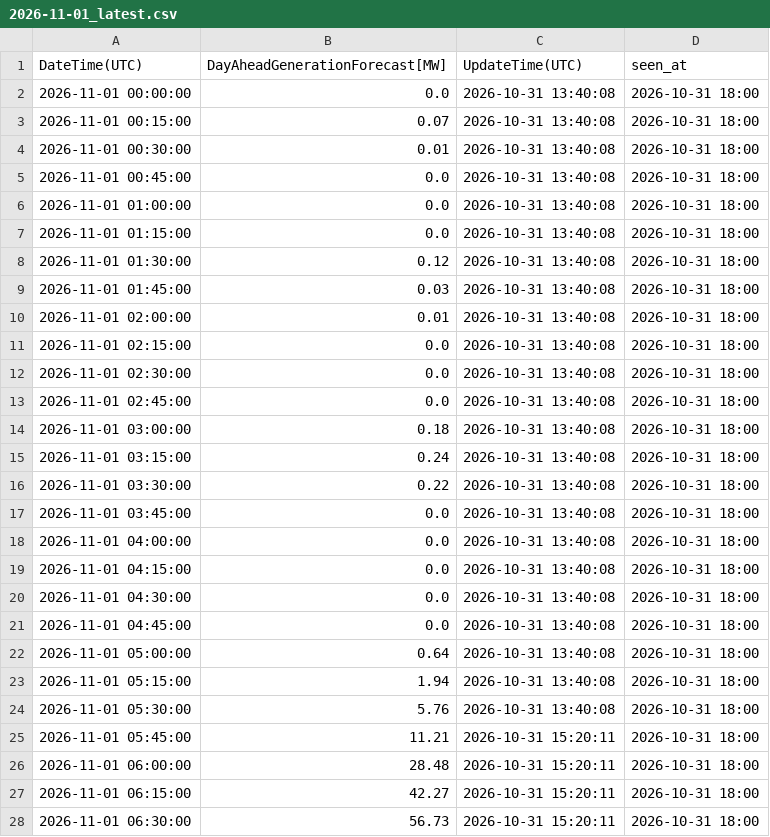
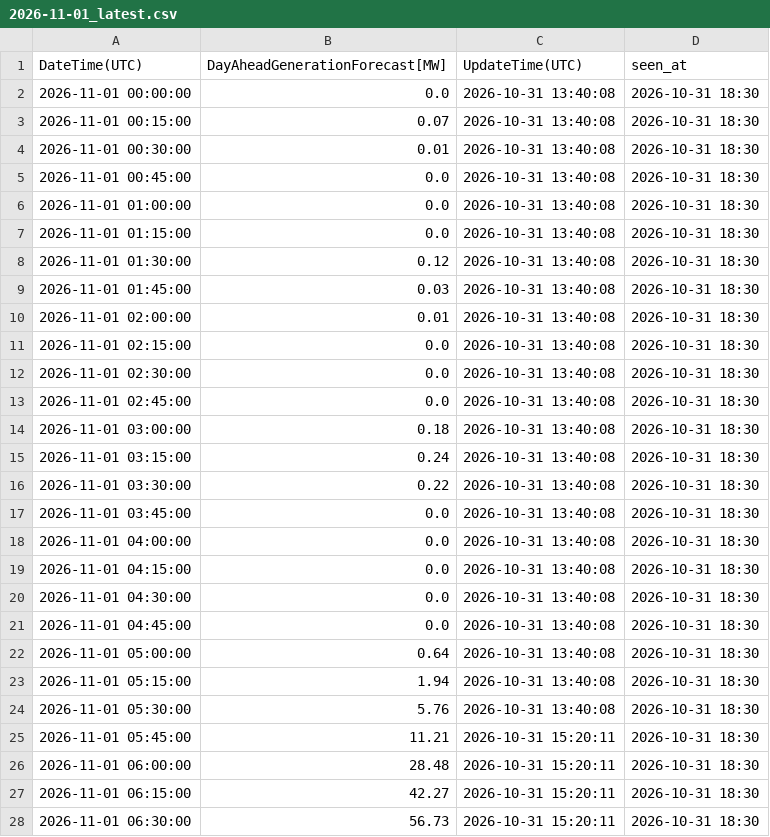
Before and after one commit to zlatkosmole-coder/hrsolar-watch, a CSV file: logs/hops_solar_values/2026-11-01_latest.csv, drawn as a sheet; only a part is shown; the diff covers the shown part only.

```diff
--- a/logs/hops_solar_values/2026-11-01_latest.csv
+++ b/logs/hops_solar_values/2026-11-01_latest.csv
@@ -1,28 +1,28 @@
 DateTime(UTC),DayAheadGenerationForecast[MW],UpdateTime(UTC),seen_at
-2026-11-01 00:00:00,0.0,2026-10-31 13:40:08,2026-10-31 18:00
-2026-11-01 00:15:00,0.07,2026-10-31 13:40:08,2026-10-31 18:00
-2026-11-01 00:30:00,0.01,2026-10-31 13:40:08,2026-10-31 18:00
-2026-11-01 00:45:00,0.0,2026-10-31 13:40:08,2026-10-31 18:00
-2026-11-01 01:00:00,0.0,2026-10-31 13:40:08,2026-10-31 18:00
-2026-11-01 01:15:00,0.0,2026-10-31 13:40:08,2026-10-31 18:00
-2026-11-01 01:30:00,0.12,2026-10-31 13:40:08,2026-10-31 18:00
-2026-11-01 01:45:00,0.03,2026-10-31 13:40:08,2026-10-31 18:00
-2026-11-01 02:00:00,0.01,2026-10-31 13:40:08,2026-10-31 18:00
-2026-11-01 02:15:00,0.0,2026-10-31 13:40:08,2026-10-31 18:00
-2026-11-01 02:30:00,0.0,2026-10-31 13:40:08,2026-10-31 18:00
-2026-11-01 02:45:00,0.0,2026-10-31 13:40:08,2026-10-31 18:00
-2026-11-01 03:00:00,0.18,2026-10-31 13:40:08,2026-10-31 18:00
-2026-11-01 03:15:00,0.24,2026-10-31 13:40:08,2026-10-31 18:00
-2026-11-01 03:30:00,0.22,2026-10-31 13:40:08,2026-10-31 18:00
-2026-11-01 03:45:00,0.0,2026-10-31 13:40:08,2026-10-31 18:00
-2026-11-01 04:00:00,0.0,2026-10-31 13:40:08,2026-10-31 18:00
-2026-11-01 04:15:00,0.0,2026-10-31 13:40:08,2026-10-31 18:00
-2026-11-01 04:30:00,0.0,2026-10-31 13:40:08,2026-10-31 18:00
-2026-11-01 04:45:00,0.0,2026-10-31 13:40:08,2026-10-31 18:00
-2026-11-01 05:00:00,0.64,2026-10-31 13:40:08,2026-10-31 18:00
-2026-11-01 05:15:00,1.94,2026-10-31 13:40:08,2026-10-31 18:00
-2026-11-01 05:30:00,5.76,2026-10-31 13:40:08,2026-10-31 18:00
-2026-11-01 05:45:00,11.21,2026-10-31 15:20:11,2026-10-31 18:00
-2026-11-01 06:00:00,28.48,2026-10-31 15:20:11,2026-10-31 18:00
-2026-11-01 06:15:00,42.27,2026-10-31 15:20:11,2026-10-31 18:00
-2026-11-01 06:30:00,56.73,2026-10-31 15:20:11,2026-10-31 18:00
+2026-11-01 00:00:00,0.0,2026-10-31 13:40:08,2026-10-31 18:30
+2026-11-01 00:15:00,0.07,2026-10-31 13:40:08,2026-10-31 18:30
+2026-11-01 00:30:00,0.01,2026-10-31 13:40:08,2026-10-31 18:30
+2026-11-01 00:45:00,0.0,2026-10-31 13:40:08,2026-10-31 18:30
+2026-11-01 01:00:00,0.0,2026-10-31 13:40:08,2026-10-31 18:30
+2026-11-01 01:15:00,0.0,2026-10-31 13:40:08,2026-10-31 18:30
+2026-11-01 01:30:00,0.12,2026-10-31 13:40:08,2026-10-31 18:30
+2026-11-01 01:45:00,0.03,2026-10-31 13:40:08,2026-10-31 18:30
+2026-11-01 02:00:00,0.01,2026-10-31 13:40:08,2026-10-31 18:30
+2026-11-01 02:15:00,0.0,2026-10-31 13:40:08,2026-10-31 18:30
+2026-11-01 02:30:00,0.0,2026-10-31 13:40:08,2026-10-31 18:30
+2026-11-01 02:45:00,0.0,2026-10-31 13:40:08,2026-10-31 18:30
+2026-11-01 03:00:00,0.18,2026-10-31 13:40:08,2026-10-31 18:30
+2026-11-01 03:15:00,0.24,2026-10-31 13:40:08,2026-10-31 18:30
+2026-11-01 03:30:00,0.22,2026-10-31 13:40:08,2026-10-31 18:30
+2026-11-01 03:45:00,0.0,2026-10-31 13:40:08,2026-10-31 18:30
+2026-11-01 04:00:00,0.0,2026-10-31 13:40:08,2026-10-31 18:30
+2026-11-01 04:15:00,0.0,2026-10-31 13:40:08,2026-10-31 18:30
+2026-11-01 04:30:00,0.0,2026-10-31 13:40:08,2026-10-31 18:30
+2026-11-01 04:45:00,0.0,2026-10-31 13:40:08,2026-10-31 18:30
+2026-11-01 05:00:00,0.64,2026-10-31 13:40:08,2026-10-31 18:30
+2026-11-01 05:15:00,1.94,2026-10-31 13:40:08,2026-10-31 18:30
+2026-11-01 05:30:00,5.76,2026-10-31 13:40:08,2026-10-31 18:30
+2026-11-01 05:45:00,11.21,2026-10-31 15:20:11,2026-10-31 18:30
+2026-11-01 06:00:00,28.48,2026-10-31 15:20:11,2026-10-31 18:30
+2026-11-01 06:15:00,42.27,2026-10-31 15:20:11,2026-10-31 18:30
+2026-11-01 06:30:00,56.73,2026-10-31 15:20:11,2026-10-31 18:30
```
Also changed, not shown: 65 edited cells elsewhere in this file, 2 other files.
